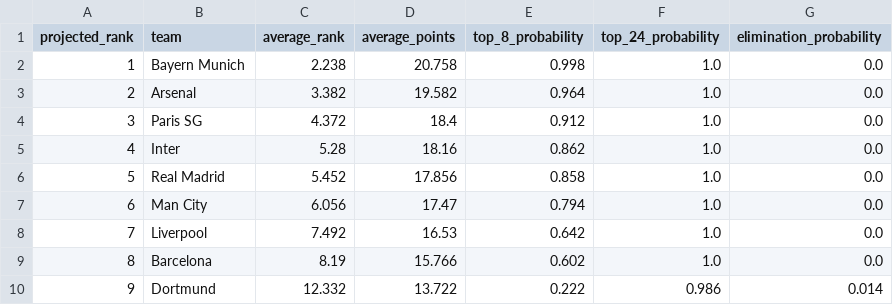
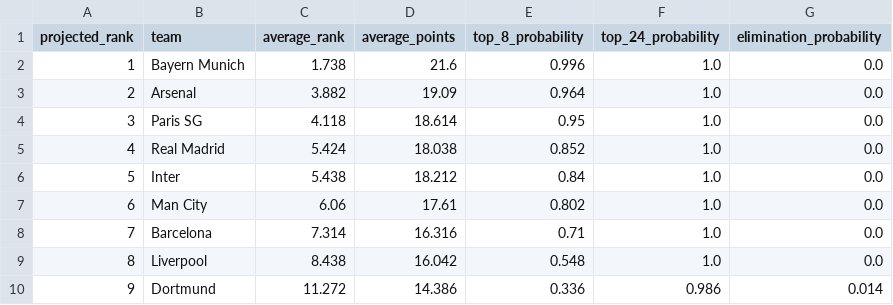
Before and after one commit to Afn377/UCL-Predictor, a CSV file: src/data/processed/ucl_league_phase_simulation_2025_26.csv, drawn as a sheet; only a part is shown; the diff covers the shown part only.

```diff
--- a/src/data/processed/ucl_league_phase_simulation_2025_26.csv
+++ b/src/data/processed/ucl_league_phase_simulation_2025_26.csv
@@ -1,10 +1,10 @@
 projected_rank,team,average_rank,average_points,top_8_probability,top_24_probability,elimination_probability
-1,Bayern Munich,2.238,20.758,0.998,1.0,0.0
-2,Arsenal,3.382,19.582,0.964,1.0,0.0
-3,Paris SG,4.372,18.4,0.912,1.0,0.0
-4,Inter,5.28,18.16,0.862,1.0,0.0
-5,Real Madrid,5.452,17.856,0.858,1.0,0.0
-6,Man City,6.056,17.47,0.794,1.0,0.0
-7,Liverpool,7.492,16.53,0.642,1.0,0.0
-8,Barcelona,8.19,15.766,0.602,1.0,0.0
-9,Dortmund,12.332,13.722,0.222,0.986,0.014
+1,Bayern Munich,1.738,21.6,0.996,1.0,0.0
+2,Arsenal,3.882,19.09,0.964,1.0,0.0
+3,Paris SG,4.118,18.614,0.95,1.0,0.0
+4,Real Madrid,5.424,18.038,0.852,1.0,0.0
+5,Inter,5.438,18.212,0.84,1.0,0.0
+6,Man City,6.06,17.61,0.802,1.0,0.0
+7,Barcelona,7.314,16.316,0.71,1.0,0.0
+8,Liverpool,8.438,16.042,0.548,1.0,0.0
+9,Dortmund,11.272,14.386,0.336,0.986,0.014
```
Also changed, not shown: 145 edited cells elsewhere in this file, src/data/processed/calibration_curve.csv, src/data/processed/poisson_predictions.csv, 21 other files.
